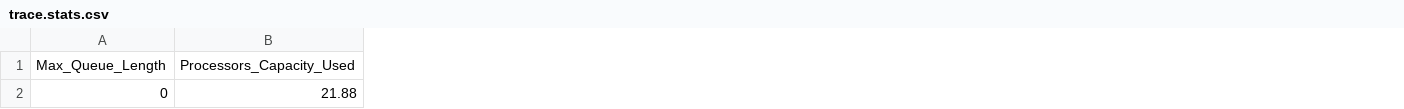
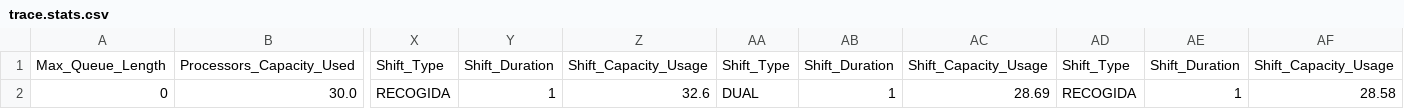
Before and after one commit to FerranAgulloLopez/sim-port, a CSV file: output/trace.stats.csv, drawn as a sheet; only a part is shown, gaps mark what is left out; the diff covers the shown part only; the diff names each change by its address in the sheet, - before the commit and + after, or states it on an @@ line.

```diff
--- a/output/trace.stats.csv
+++ b/output/trace.stats.csv
+column X, rows 1-2: Shift_Type | RECOGIDA
+column Y, rows 1-2: Shift_Duration | 1
+column Z, rows 1-2: Shift_Capacity_Usage | 32.6
+column AA, rows 1-2: Shift_Type | DUAL
+column AB, rows 1-2: Shift_Duration | 1
+column AC, rows 1-2: Shift_Capacity_Usage | 28.69
+column AD, rows 1-2: Shift_Type | RECOGIDA
+column AE, rows 1-2: Shift_Duration | 1
+column AF, rows 1-2: Shift_Capacity_Usage | 28.58
-B2: 21.88
+B2: 30.0
```
Also changed, not shown: 15 edited cells elsewhere in this file, 6 other files.
